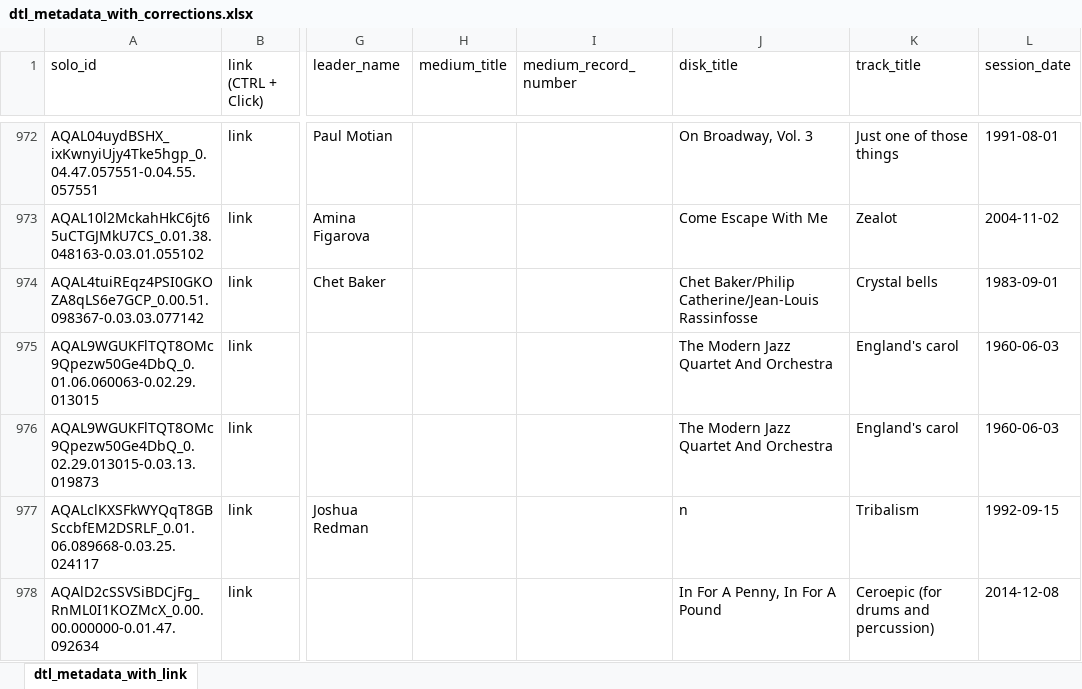
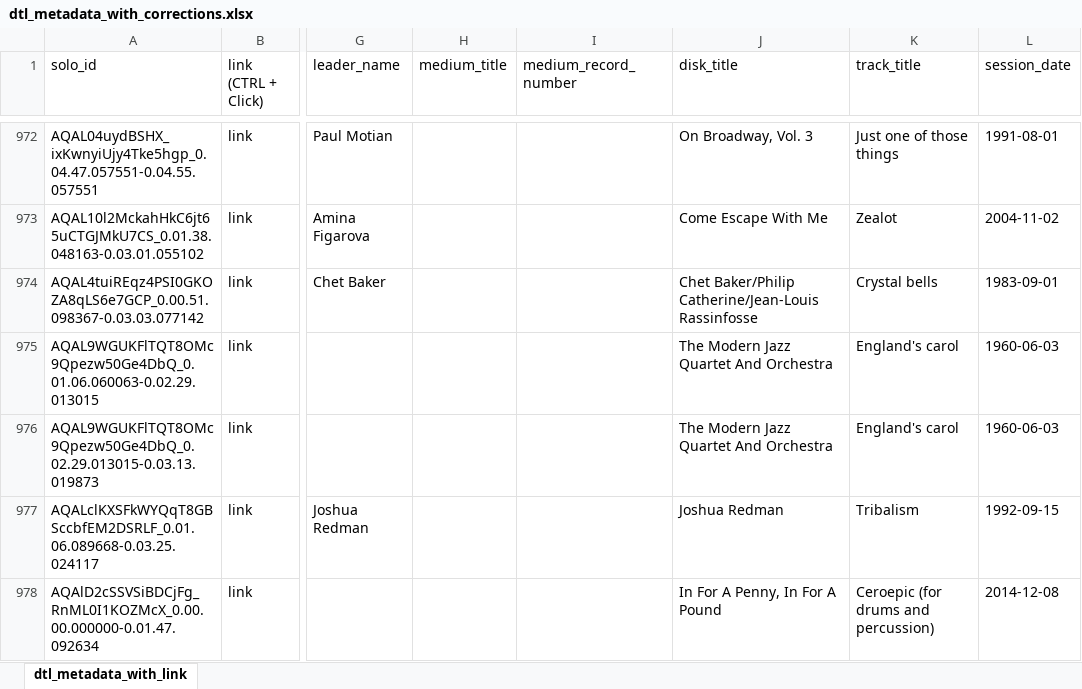
Before and after one commit to ppquadrat/DigThatLick, an Excel workbook: DATA/dtl_metadata_with_corrections.xlsx, sheet dtl_metadata_with_link, drawn as a sheet; only a part is shown, gaps mark what is left out; values as stored, in another font and other column widths than the file's, no borders; the diff covers the shown part only; the diff names each change by its address in the sheet, - before the commit and + after, or states it on an @@ line.

```diff
--- a/DATA/dtl_metadata_with_corrections.xlsx (sheet dtl_metadata_with_link)
+++ b/DATA/dtl_metadata_with_corrections.xlsx (sheet dtl_metadata_with_link)
-J977 (disk_title): n
+J977 (disk_title): Joshua Redman
```
Also changed, not shown: 35 edited cells elsewhere in this sheet, formulas that keep their value, 12 other files.
